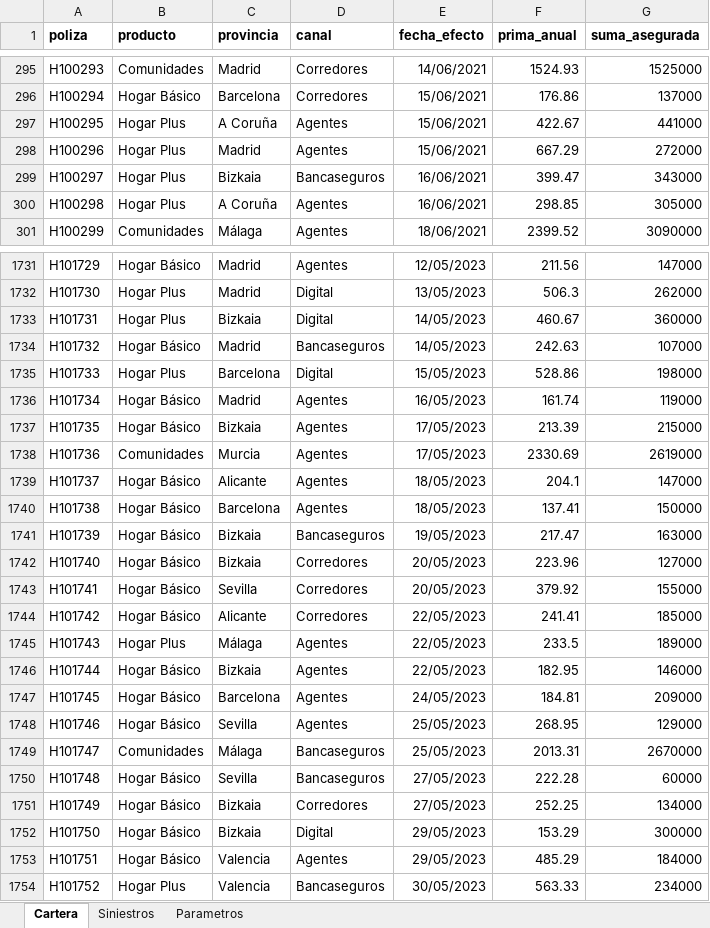
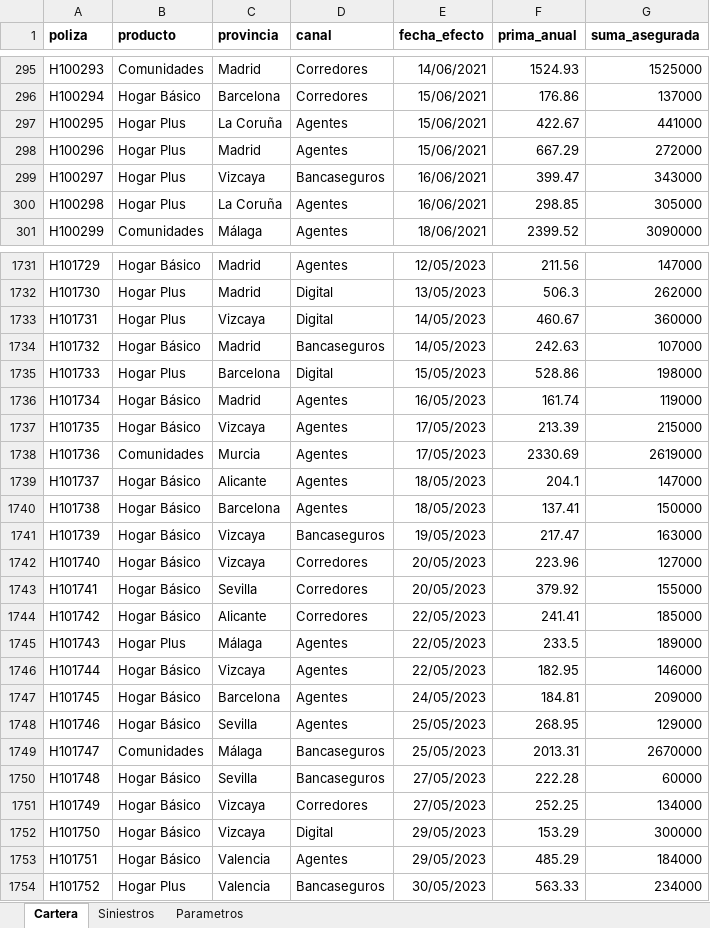
Before and after one commit to PrimeReSolutions/python_actuarios, an Excel workbook: datos/cierre_hogar.xlsx, sheet Cartera, drawn as a sheet; only a part is shown, gaps mark what is left out; values as stored, in another font and other column widths than the file's, no borders; the diff covers the shown part only; the diff names each change by its address in the sheet, - before the commit and + after, or states it on an @@ line.

```diff
--- a/datos/cierre_hogar.xlsx (sheet Cartera)
+++ b/datos/cierre_hogar.xlsx (sheet Cartera)
-C297 (provincia): A Coruña
+C297 (provincia): La Coruña
-C299 (provincia): Bizkaia
+C299 (provincia): Vizcaya
-C300 (provincia): A Coruña
+C300 (provincia): La Coruña
-C1733 (provincia): Bizkaia
+C1733 (provincia): Vizcaya
-C1737 (provincia): Bizkaia
+C1737 (provincia): Vizcaya
-C1741:C1742 (provincia): Bizkaia
+C1741:C1742 (provincia): Vizcaya
-C1746 (provincia): Bizkaia
+C1746 (provincia): Vizcaya
-C1751:C1752 (provincia): Bizkaia
+C1751:C1752 (provincia): Vizcaya
```
Also changed, not shown: 397 edited cells elsewhere in this sheet, sheet Parametros, datos/hogar_extraccion.xlsx, datos/vida_siniestros.xlsx, 2 other files.
